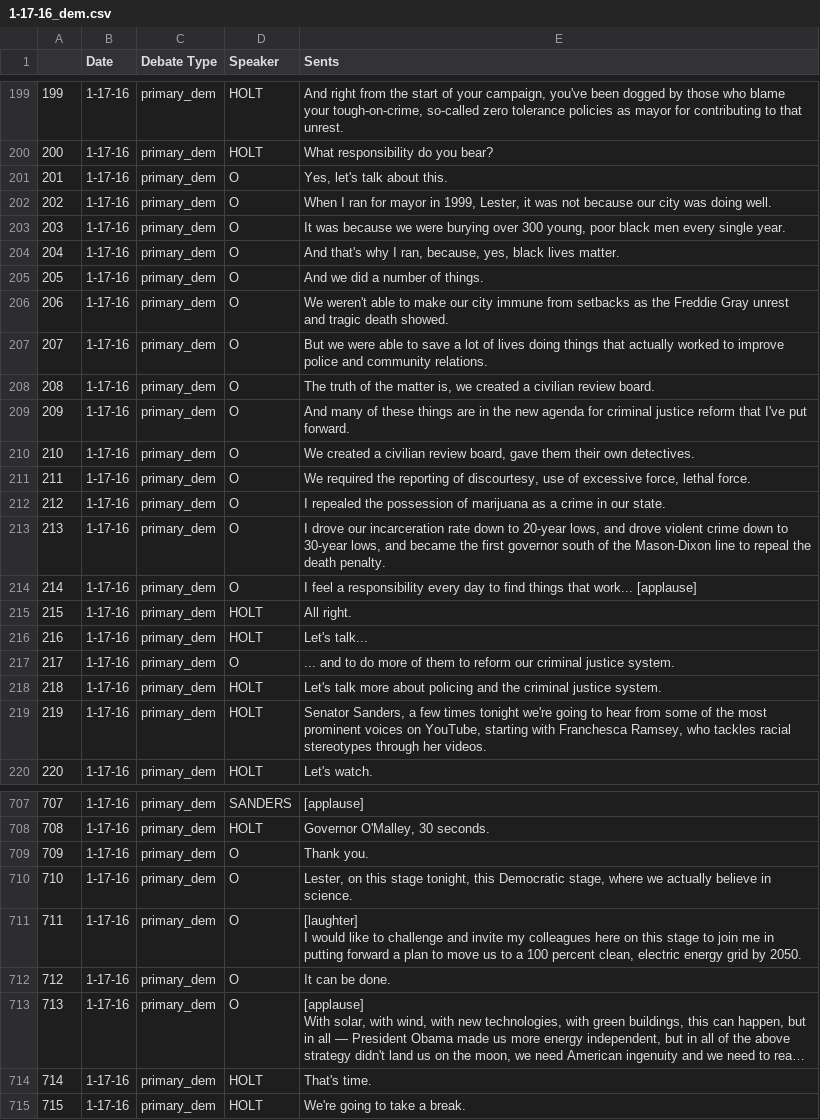
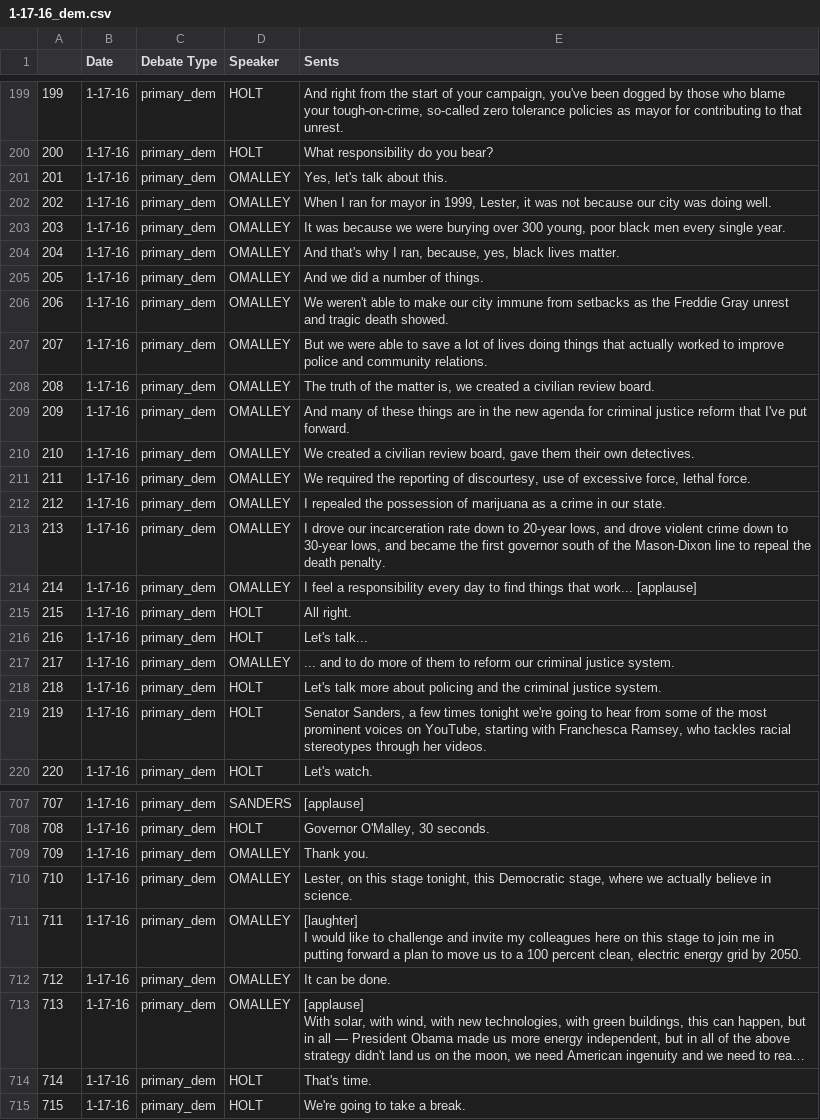
Before and after one commit to Data-Science-for-Linguists/2016-Debates-and-Referring-Expressions, a CSV file: data/Debates/csv/1-17-16_dem.csv, drawn as a sheet; only a part is shown, gaps mark what is left out; long unchanged cells end in …; the diff covers the shown part only; the diff names each change by its address in the sheet, - before the commit and + after, or states it on an @@ line.

```diff
--- a/data/Debates/csv/1-17-16_dem.csv
+++ b/data/Debates/csv/1-17-16_dem.csv
-D201:D214 (Speaker): O
+D201:D214 (Speaker): OMALLEY
-D217 (Speaker): O
+D217 (Speaker): OMALLEY
-D709:D713 (Speaker): O
+D709:D713 (Speaker): OMALLEY
```
Also changed, not shown: 154 edited cells elsewhere in this file, data/Debates/csv/1-25-16_dem.csv, data/Debates/csv/10-13-15_dem.csv, 4 other files.
